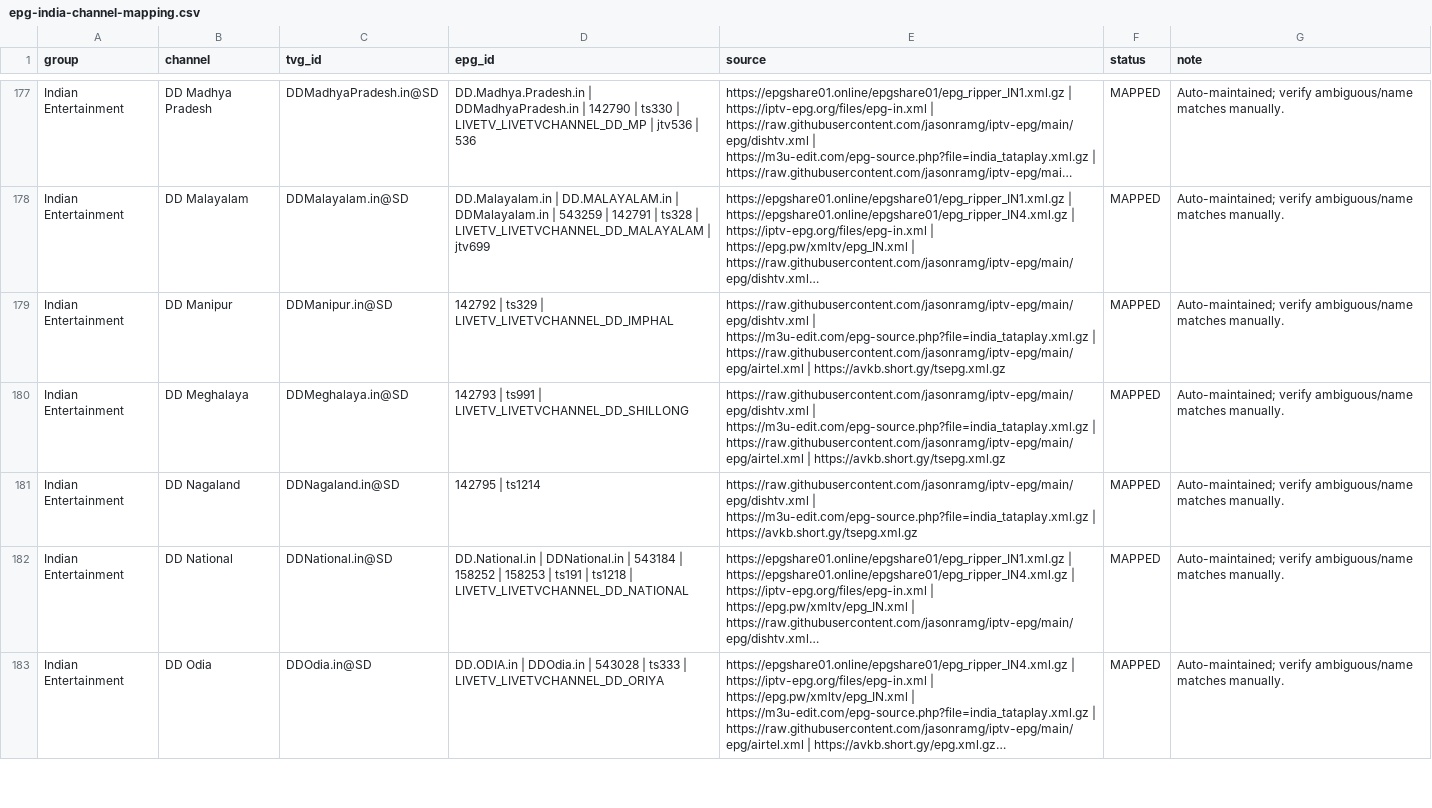
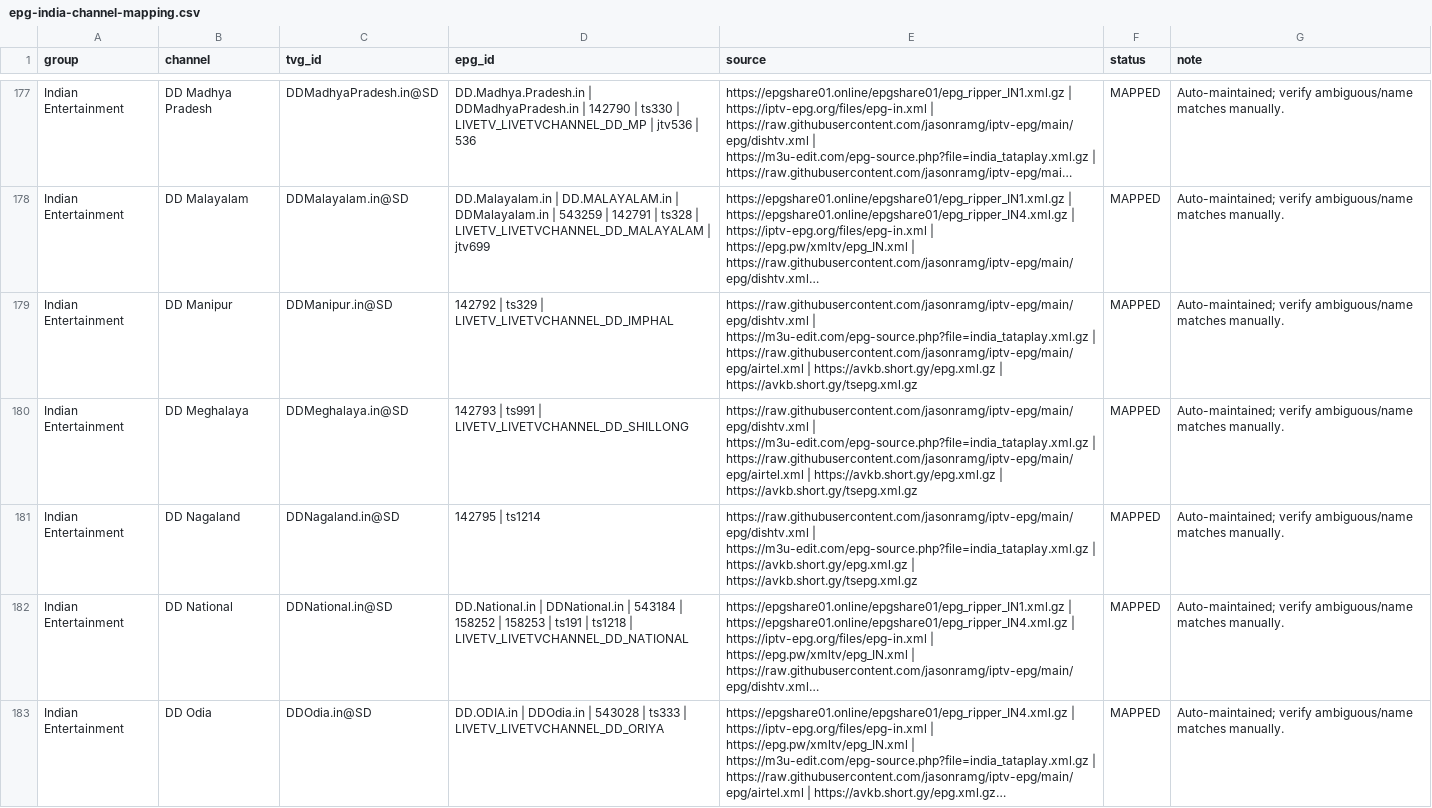
Before and after one commit to saeidrahmanbd/BDIX-IPTV, a CSV file: reports/epg-india-channel-mapping.csv, drawn as a sheet; only a part is shown, gaps mark what is left out; long unchanged cells end in …; the diff covers the shown part only; the diff names each change by its address in the sheet, - before the commit and + after, or states it on an @@ line.

```diff
--- a/reports/epg-india-channel-mapping.csv
+++ b/reports/epg-india-channel-mapping.csv
-E179:E180 (source): …https://raw.githubusercontent.com/jasonramg/iptv-epg/main/epg/airtel.xml | https://avkb.short.gy/tsepg.xml.gz
+E179:E180 (source): …https://raw.githubusercontent.com/jasonramg/iptv-epg/main/epg/airtel.xml | https://avkb.short.gy/epg.xml.gz | https://avkb.short.gy/tsepg.xml.gz
-E181 (source): …https://m3u-edit.com/epg-source.php?file=india_tataplay.xml.gz | https://avkb.short.gy/tsepg.xml.gz
+E181 (source): …https://m3u-edit.com/epg-source.php?file=india_tataplay.xml.gz | https://avkb.short.gy/epg.xml.gz | https://avkb.short.gy/tsepg.xml.gz
```
Also changed, not shown: 47 edited cells elsewhere in this file, 14 other files.
